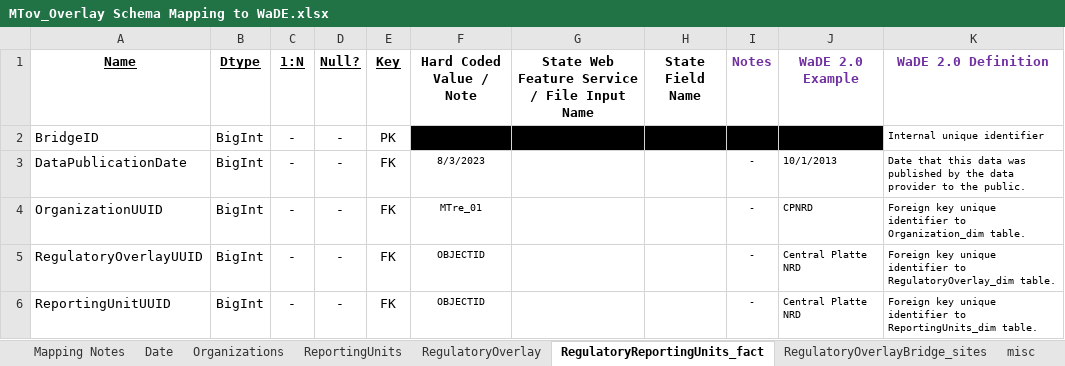
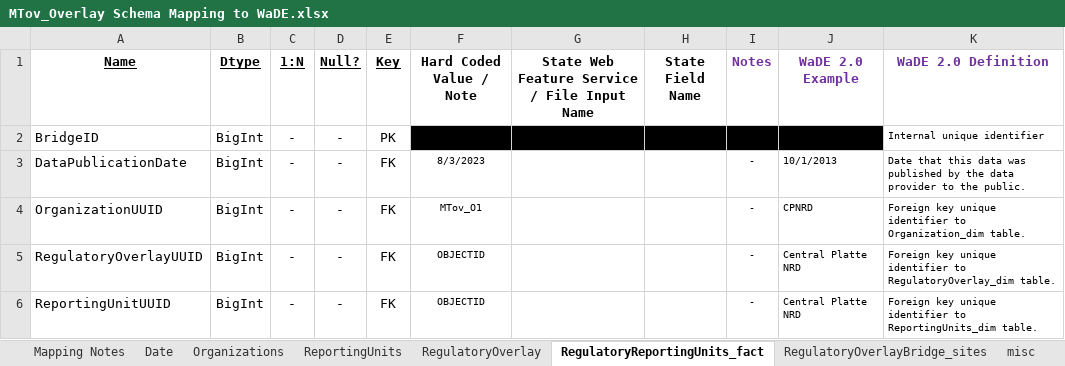
Before and after one commit to WSWCWaterDataExchange/MappingStatesDataToWaDE2.0, an Excel workbook: Montana/Overlays/MTov_Overlay Schema Mapping to WaDE.xlsx, sheet RegulatoryReportingUnits_fact, drawn as a sheet; values as stored, in another font and other column widths than the file's, no borders; the diff names each change by its address in the sheet, - before the commit and + after, or states it on an @@ line.

Commit message:
MTov udpate
- updated to match new schema

```diff
--- a/Montana/Overlays/MTov_Overlay Schema Mapping to WaDE.xlsx (sheet RegulatoryReportingUnits_fact)
+++ b/Montana/Overlays/MTov_Overlay Schema Mapping to WaDE.xlsx (sheet RegulatoryReportingUnits_fact)
-F4 (Hard Coded Value / Note): MTre_01
+F4 (Hard Coded Value / Note): MTov_O1
```
Also changed, not shown: sheet Organizations, sheet ReportingUnits, sheet RegulatoryOverlay, 14 other files.
